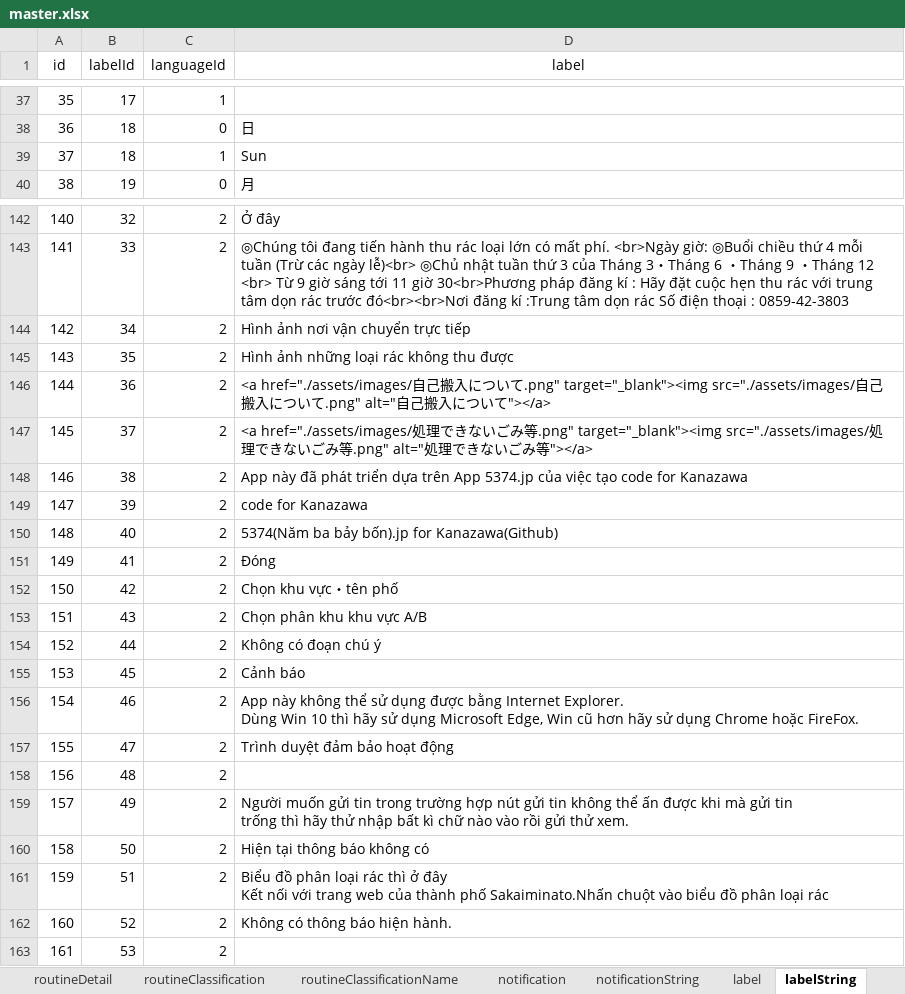
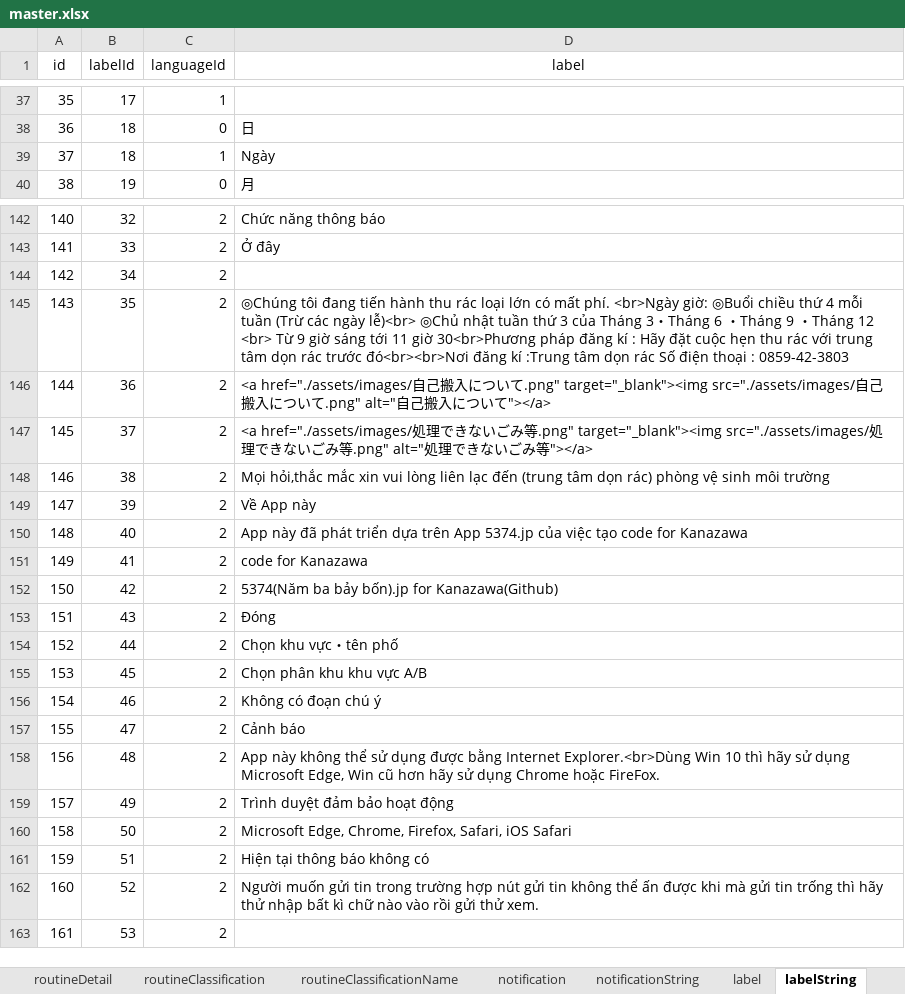
Before and after one commit to sakaiminatocity/test, an Excel workbook: assets/dataTrans/master.xlsx, sheet labelString, drawn as a sheet; only a part is shown, gaps mark what is left out; values as stored, in another font and other column widths than the file's, no borders; charts and pictures not drawn; ↵ is a line break in a cell; the diff covers the shown part only; the diff names each change by its address in the sheet, - before the commit and + after, or states it on an @@ line.

Commit message:
Update. Fixed label misalignment.

```diff
--- a/assets/dataTrans/master.xlsx (sheet labelString)
+++ b/assets/dataTrans/master.xlsx (sheet labelString)
-D39 (label): Sun
+D39 (label): Ngày
-D142 (label): Ở đây
+D142 (label): Chức năng thông báo
-D143 (label): ◎Chúng tôi đang tiến hành thu rác loại lớn có mất phí. <br>Ngày giờ: ◎Buổi chiều thứ 4 mỗi tuần (Trừ các ngày lễ)<br> ◎Chủ nhật tuần thứ 3 của Tháng 3・Tháng 6 ・Tháng 9 ・Tháng 12 <br> Từ 9 giờ sáng tới 11 giờ 30<br>Phương pháp đăng kí : Hãy đặt cuộc hẹn thu rác với trung tâm dọn rác trước đó<br><br>Nơi đăng kí :Trung tâm dọn rác Số điện thoại : 0859-42-3803
+D143 (label): Ở đây
-D144 (label): Hình ảnh nơi vận chuyển trực tiếp
+D144 (label): (empty)
-D145 (label): Hình ảnh những loại rác không thu được
+D145 (label): ◎Chúng tôi đang tiến hành thu rác loại lớn có mất phí. <br>Ngày giờ: ◎Buổi chiều thứ 4 mỗi tuần (Trừ các ngày lễ)<br> ◎Chủ nhật tuần thứ 3 của Tháng 3・Tháng 6 ・Tháng 9 ・Tháng 12 <br> Từ 9 giờ sáng tới 11 giờ 30<br>Phương pháp đăng kí : Hãy đặt cuộc hẹn thu rác với trung tâm dọn rác trước đó<br><br>Nơi đăng kí :Trung tâm dọn rác Số điện thoại : 0859-42-3803
-D148 (label): App này đã phát triển dựa trên App 5374.jp của việc tạo code for Kanazawa
+D148 (label): Mọi hỏi,thắc mắc xin vui lòng liên lạc đến (trung tâm dọn rác) phòng vệ sinh môi trường
-D149 (label): code for Kanazawa
+D149 (label): Về App này
-D150 (label): 5374(Năm ba bảy bốn).jp for Kanazawa(Github)
+D150 (label): App này đã phát triển dựa trên App 5374.jp của việc tạo code for Kanazawa
-D151 (label): Đóng
+D151 (label): code for Kanazawa
-D152 (label): Chọn khu vực・tên phố
+D152 (label): 5374(Năm ba bảy bốn).jp for Kanazawa(Github)
-D153 (label): Chọn phân khu khu vực A/B
+D153 (label): Đóng
-D154 (label): Không có đoạn chú ý
+D154 (label): Chọn khu vực・tên phố
-D155 (label): Cảnh báo
+D155 (label): Chọn phân khu khu vực A/B
-D156 (label): App này không thể sử dụng được bằng Internet Explorer. ↵ Dùng Win 10 thì hãy sử dụng Microsoft Edge, Win cũ hơn hãy sử dụng Chrome hoặc FireFox.
+D156 (label): Không có đoạn chú ý
-D157 (label): Trình duyệt đảm bảo hoạt động
+D157 (label): Cảnh báo
-D158 (label): (empty)
+D158 (label): App này không thể sử dụng được bằng Internet Explorer.<br>Dùng Win 10 thì hãy sử dụng Microsoft Edge, Win cũ hơn hãy sử dụng Chrome hoặc FireFox.
-D159 (label): Người muốn gửi tin trong trường hợp nút gửi tin không thể ấn được khi mà gửi tin ↵ trống thì hãy thử nhập bất kì chữ nào vào rồi gửi thử xem.
+D159 (label): Trình duyệt đảm bảo hoạt động
-D160 (label): Hiện tại thông báo không có
+D160 (label): Microsoft Edge, Chrome, Firefox, Safari, iOS Safari
-D161 (label): Biểu đồ phân loại rác thì ở đây ↵ Kết nối với trang web của thành phố Sakaiminato.Nhấn chuột vào biểu đồ phân loại rác
+D161 (label): Hiện tại thông báo không có
-D162 (label): Không có thông báo hiện hành.
+D162 (label): Người muốn gửi tin trong trường hợp nút gửi tin không thể ấn được khi mà gửi tin trống thì hãy thử nhập bất kì chữ nào vào rồi gửi thử xem.
```
Also changed, not shown: 26 edited cells elsewhere in this sheet, 1 other file.
